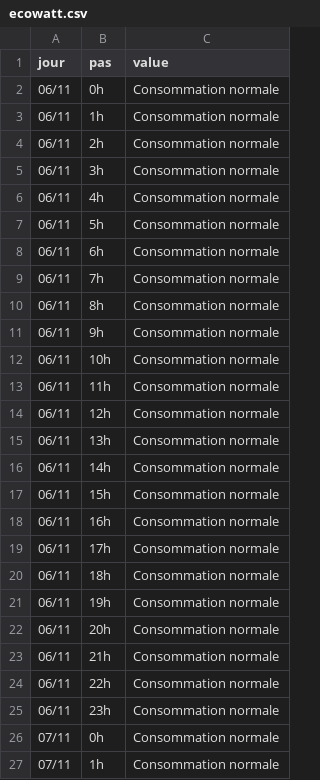
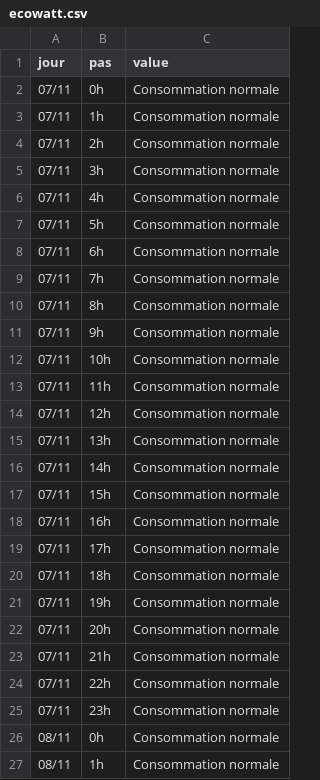
Before and after one commit to mattifaye/ew, a CSV file: ecowatt.csv, drawn as a sheet; only a part is shown; the shorter side is filled out with more unchanged rows.

```diff
--- a/ecowatt.csv
+++ b/ecowatt.csv
@@ -1,26 +1,2 @@
 jour,pas,value
-06/11,0h,Consommation normale
-06/11,1h,Consommation normale
-06/11,2h,Consommation normale
-06/11,3h,Consommation normale
-06/11,4h,Consommation normale
-06/11,5h,Consommation normale
-06/11,6h,Consommation normale
-06/11,7h,Consommation normale
-06/11,8h,Consommation normale
-06/11,9h,Consommation normale
-06/11,10h,Consommation normale
-06/11,11h,Consommation normale
-06/11,12h,Consommation normale
-06/11,13h,Consommation normale
-06/11,14h,Consommation normale
-06/11,15h,Consommation normale
-06/11,16h,Consommation normale
-06/11,17h,Consommation normale
-06/11,18h,Consommation normale
-06/11,19h,Consommation normale
-06/11,20h,Consommation normale
-06/11,21h,Consommation normale
-06/11,22h,Consommation normale
-06/11,23h,Consommation normale
 07/11,0h,Consommation normale
```
Also changed, not shown: 2 other files.
